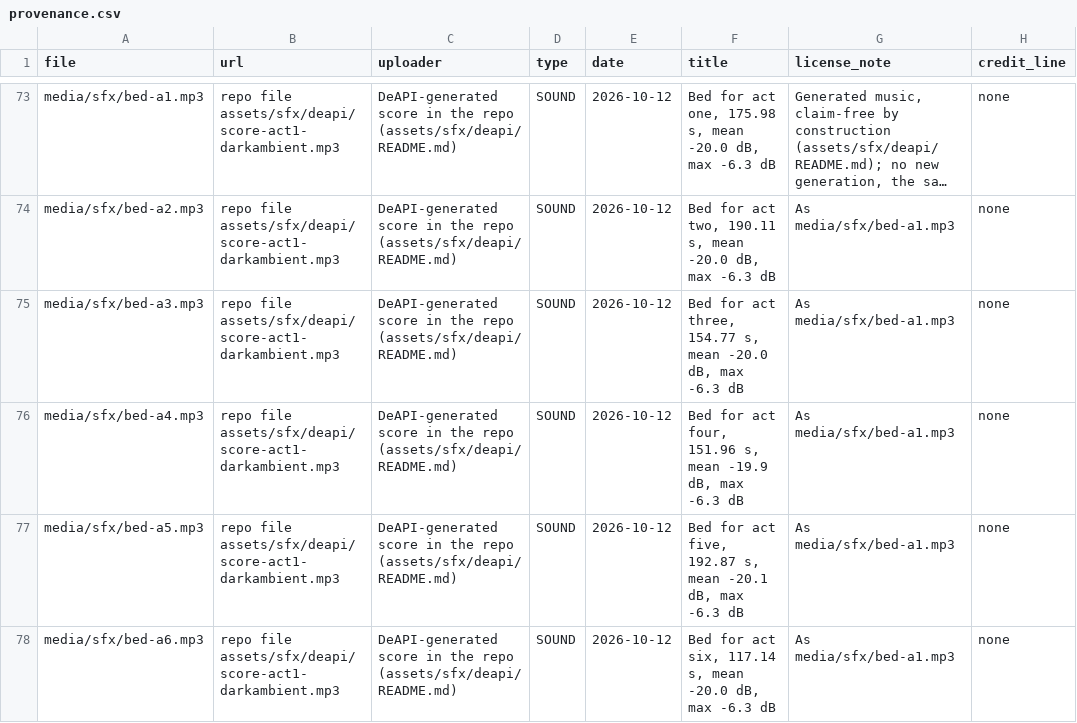
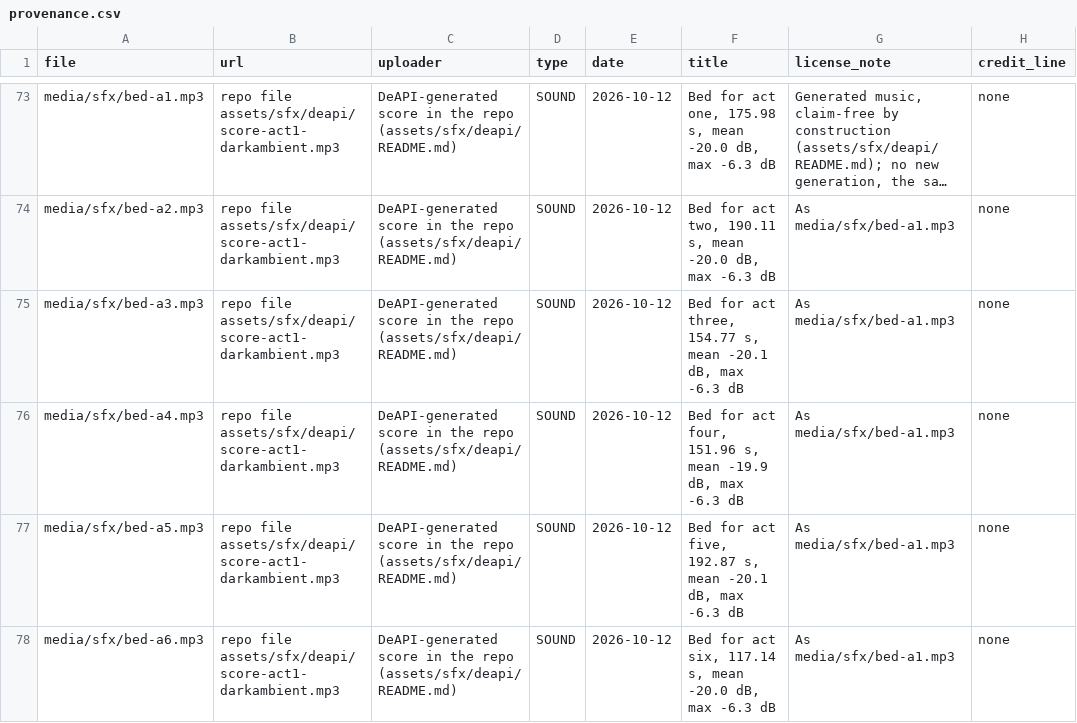
Before and after one commit to sidhartha1s/storm-market, a CSV file: episodes/ep-palm-sunday-1965/provenance.csv, drawn as a sheet; only a part is shown, gaps mark what is left out; long unchanged cells end in …; the diff names each change by its address in the sheet, - before the commit and + after, or states it on an @@ line.

Commit message:
claude-auto: Edit episodes\ep-palm-sunday-1965\provenance.csv

```diff
--- a/episodes/ep-palm-sunday-1965/provenance.csv
+++ b/episodes/ep-palm-sunday-1965/provenance.csv
-F75 (title): …s, mean -20.0 dB, max…
+F75 (title): …s, mean -20.1 dB, max…
```
